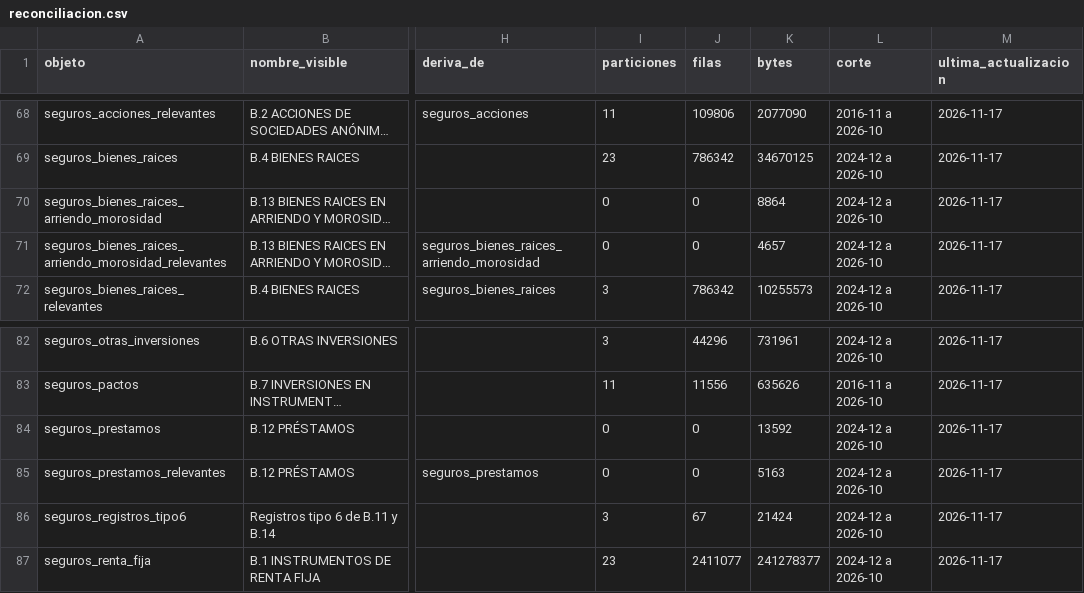
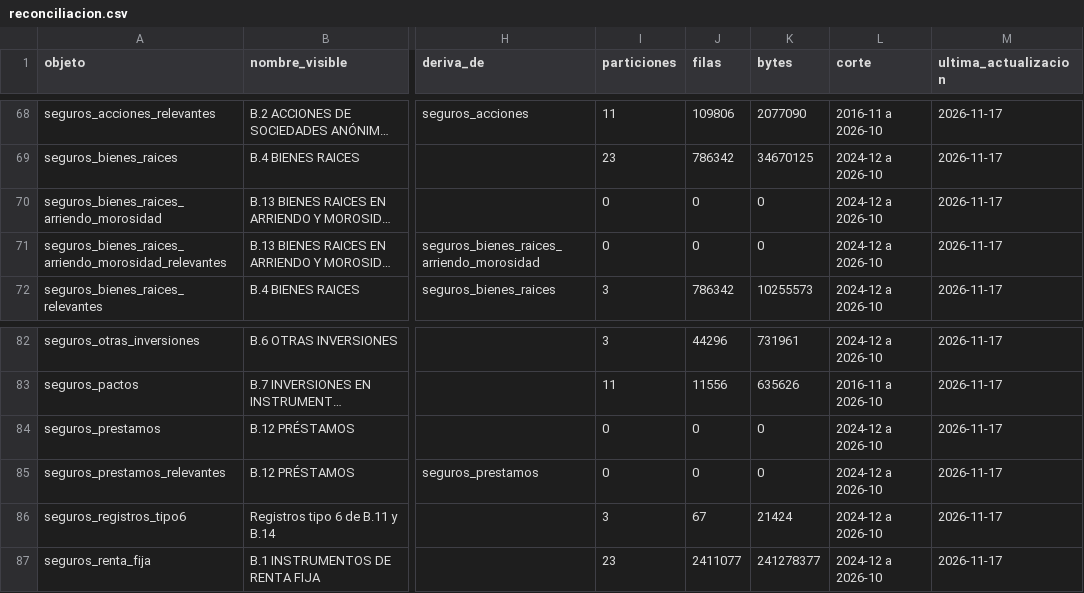
Before and after one commit to joaquinignaciomondaca-code/Sistema_de_Informacion_Financiera_de_Chile, a CSV file: docs/api/reconciliacion.csv, drawn as a sheet; only a part is shown, gaps mark what is left out; long unchanged cells end in …; the diff names each change by its address in the sheet, - before the commit and + after, or states it on an @@ line.

Commit message:
Contrato derivado: esquemas, catálogo y resultados de los datos publicados

```diff
--- a/docs/api/reconciliacion.csv
+++ b/docs/api/reconciliacion.csv
-K70 (bytes): 8864
+K70 (bytes): 0
-K71 (bytes): 4657
+K71 (bytes): 0
-K84 (bytes): 13592
+K84 (bytes): 0
-K85 (bytes): 5163
+K85 (bytes): 0
```
Also changed, not shown: docs/reproducibilidad/inventario_fuentes.csv, 1 other file.
